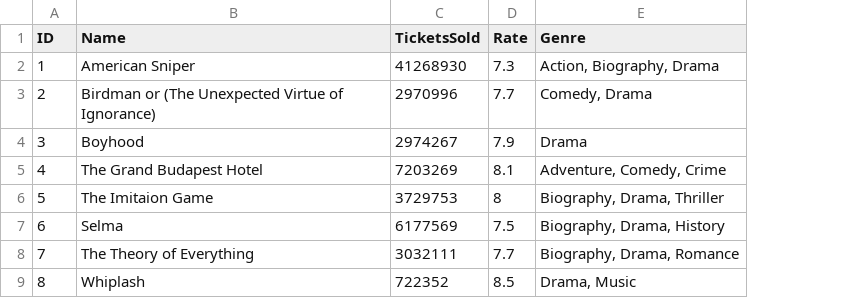
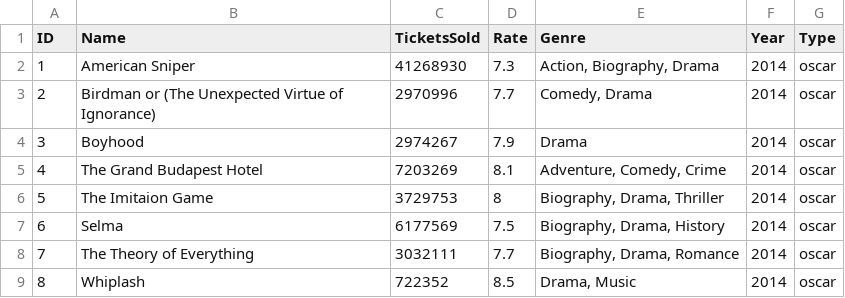
Before and after one commit to beckysx/Project3, a CSV file: 2014Oscar.csv, drawn as a sheet; the diff names each change by its address in the sheet, - before the commit and + after, or states it on an @@ line.

```diff
--- a/2014Oscar.csv
+++ b/2014Oscar.csv
+column F (Year), rows 2-9: all 2014
+column G (Type), rows 2-9: all oscar
```
Also changed, not shown: 2014Top.csv, 1 other file.
